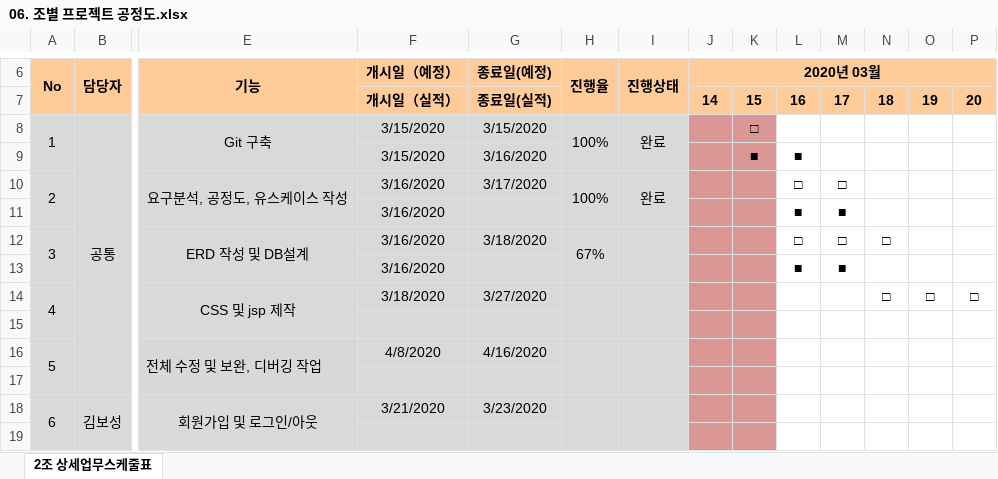
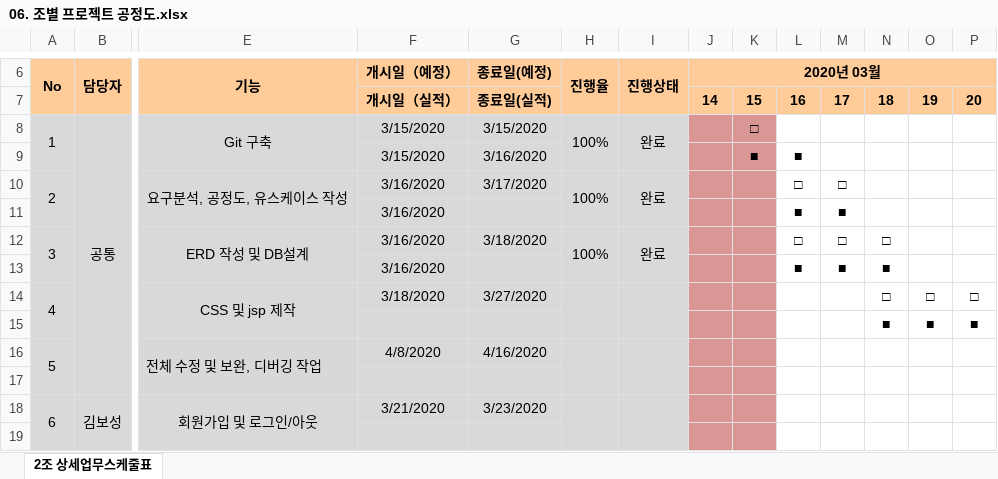
Before and after one commit to odong1989/SWDO_PJ, an Excel workbook: 06. 조별 프로젝트 공정도.xlsx, sheet 2조 상세업무스케줄표, drawn as a sheet; only a part is shown, gaps mark what is left out; values as stored, in another font and other column widths than the file's, no borders; rows hold the shown columns only; the diff names each change by its address in the sheet, - before the commit and + after, or states it on an @@ line.

```diff
--- a/06. 조별 프로젝트 공정도.xlsx (sheet 2조 상세업무스케줄표)
+++ b/06. 조별 프로젝트 공정도.xlsx (sheet 2조 상세업무스케줄표)
-H12 (진행율): 67%
+H12 (진행율): 100%
-I12 (진행상태): (empty)
+I12 (진행상태): 완료
-N13: (empty)
+N13: ■
-row 15: (empty)
+row 15:  |  |  |  |  |  |  |  |  |  |  | ■ | ■ | ■
```
Also changed, not shown: 10 other files.
